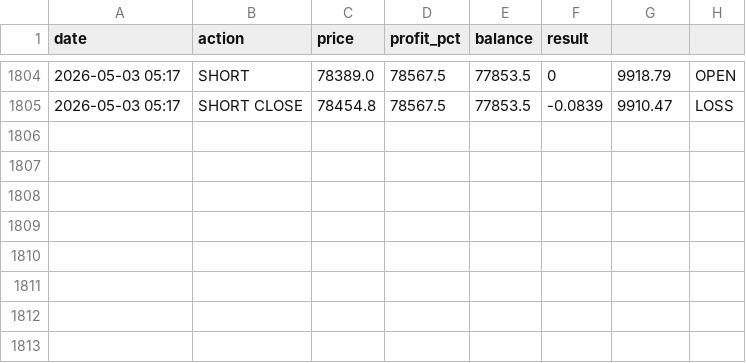
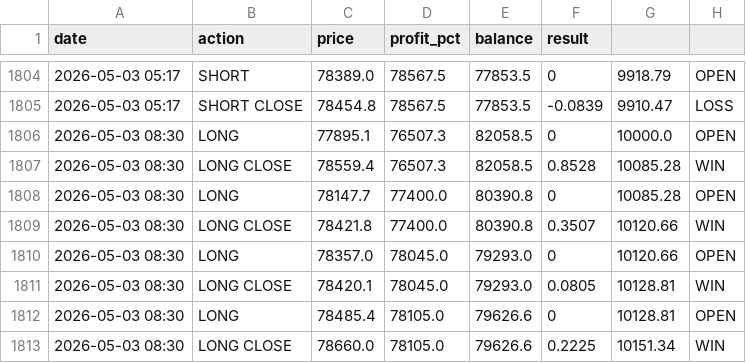
Before and after one commit to MrReaderhash/btc-rl-agent, a CSV file: btc_rl_agent/trades_log.csv, drawn as a sheet; only a part is shown, gaps mark what is left out.

```diff
--- a/btc_rl_agent/trades_log.csv
+++ b/btc_rl_agent/trades_log.csv
@@ -1805 +1805,9 @@ date,action,price,profit_pct,balance,result
 2026-05-03 05:17,SHORT CLOSE,78454.8,78567.5,77853.5,-0.0839,9910.47,LOSS
+2026-05-03 08:30,LONG,77895.1,76507.3,82058.5,0,10000.0,OPEN
+2026-05-03 08:30,LONG CLOSE,78559.4,76507.3,82058.5,0.8528,10085.28,WIN
+2026-05-03 08:30,LONG,78147.7,77400.0,80390.8,0,10085.28,OPEN
+2026-05-03 08:30,LONG CLOSE,78421.8,77400.0,80390.8,0.3507,10120.66,WIN
+2026-05-03 08:30,LONG,78357.0,78045.0,79293.0,0,10120.66,OPEN
+2026-05-03 08:30,LONG CLOSE,78420.1,78045.0,79293.0,0.0805,10128.81,WIN
+2026-05-03 08:30,LONG,78485.4,78105.0,79626.6,0,10128.81,OPEN
+2026-05-03 08:30,LONG CLOSE,78660.0,78105.0,79626.6,0.2225,10151.34,WIN
```
Also changed, not shown: 4 other files.
